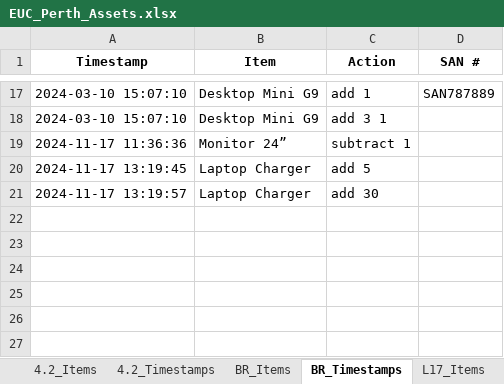
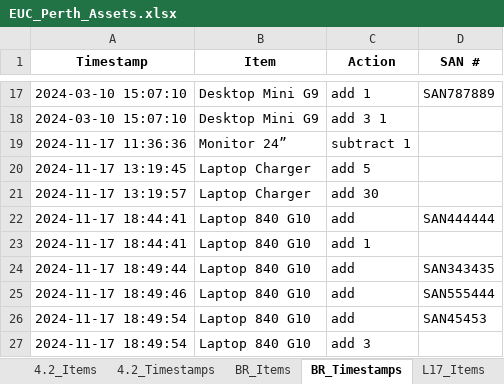
Before and after one commit to m4cd4r4/Assets_App_WA_Region, an Excel workbook: EUC_Perth_Assets.xlsx, sheet BR_Timestamps, drawn as a sheet; only a part is shown, gaps mark what is left out; values as stored, in another font and other column widths than the file's, no borders; the diff names each change by its address in the sheet, - before the commit and + after, or states it on an @@ line.

```diff
--- a/EUC_Perth_Assets.xlsx (sheet BR_Timestamps)
+++ b/EUC_Perth_Assets.xlsx (sheet BR_Timestamps)
+row 22: 2024-11-17 18:44:41 | Laptop 840 G10 | add | SAN444444
+row 23: 2024-11-17 18:44:41 | Laptop 840 G10 | add 1
+row 24: 2024-11-17 18:49:44 | Laptop 840 G10 | add | SAN343435
+row 25: 2024-11-17 18:49:46 | Laptop 840 G10 | add | SAN555444
+row 26: 2024-11-17 18:49:54 | Laptop 840 G10 | add | SAN45453
+row 27: 2024-11-17 18:49:54 | Laptop 840 G10 | add 3
```
Also changed, not shown: sheet All_SANs, sheet 4.2_Timestamps, sheet L17_Timestamps, sheet Darwin_Timestamps, sheet L17_Items, sheet Darwin_Items, 2 more sheets, 3 other files.
